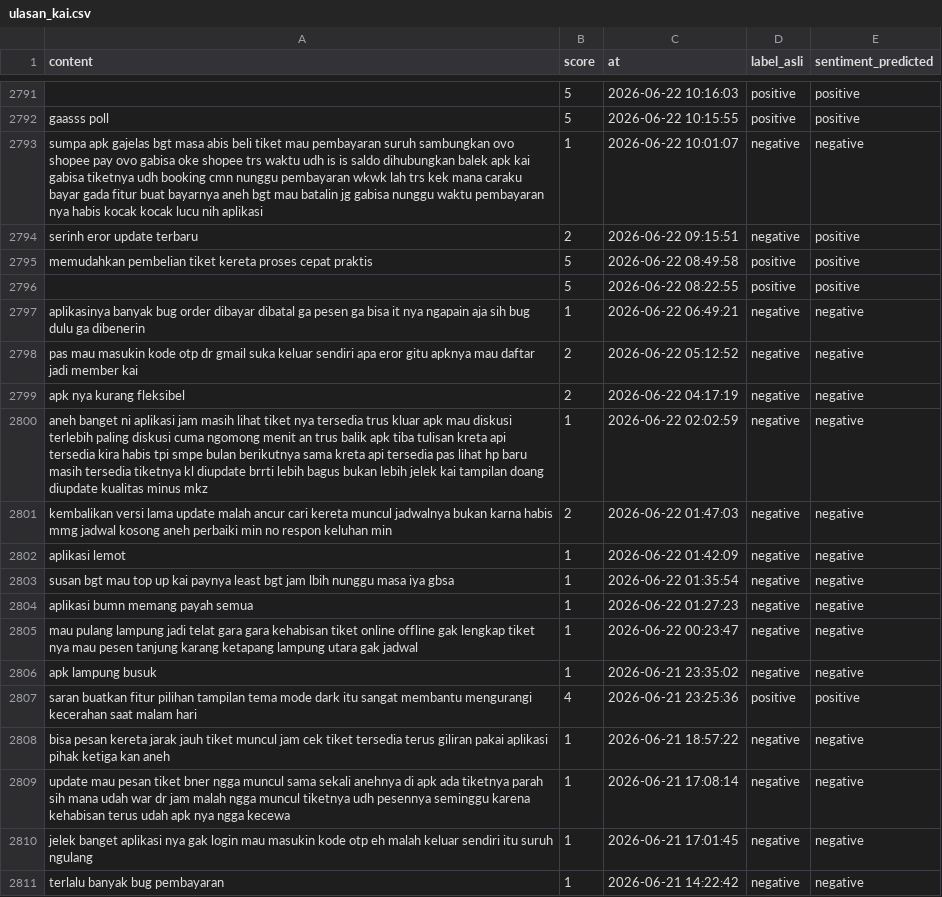
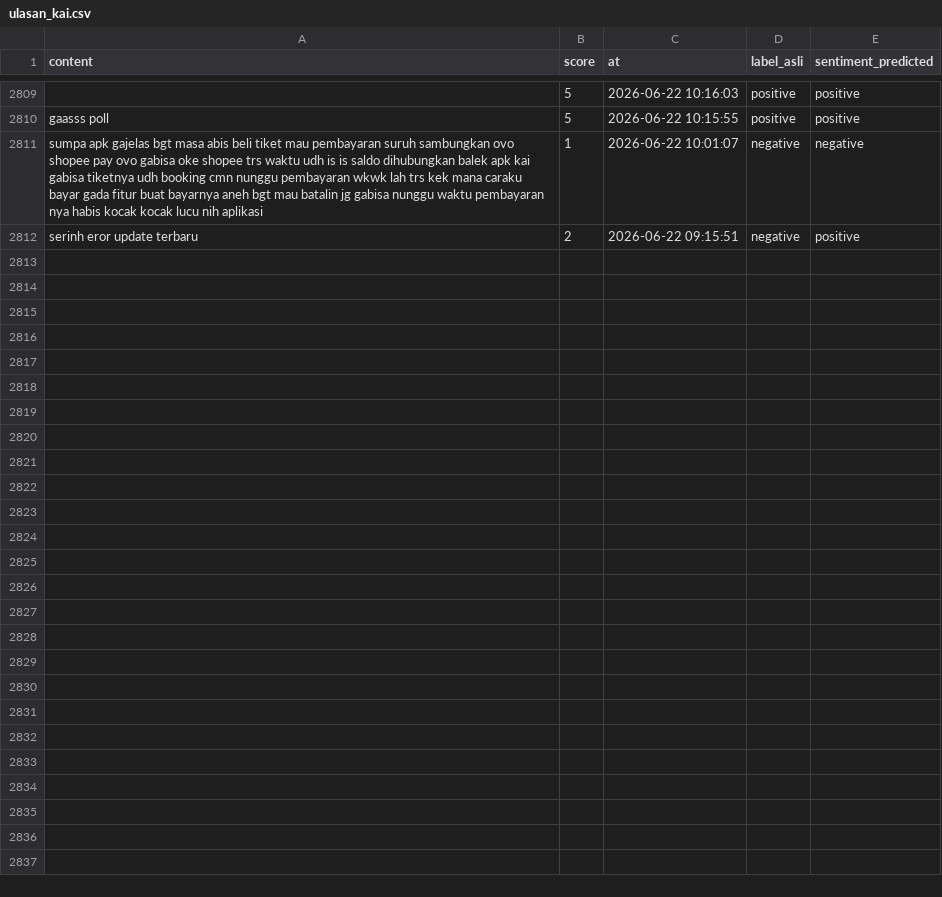
Before and after one commit to muzakky03/ambil_ulasan_kai, a CSV file: data/ulasan_kai.csv, drawn as a sheet; only a part is shown, gaps mark what is left out; the diff covers the shown part only.

```diff
--- a/data/ulasan_kai.csv
+++ b/data/ulasan_kai.csv
@@ -2794,18 +2812 @@ sumpa apk gajelas bgt masa abis beli tiket mau pembayaran suruh sambungkan ovo s
 serinh eror update terbaru,2,2026-06-22 09:15:51,negative,positive
-memudahkan pembelian tiket kereta proses cepat praktis,5,2026-06-22 08:49:58,positive,positive
-,5,2026-06-22 08:22:55,positive,positive
-aplikasinya banyak bug order dibayar dibatal ga pesen ga bisa it nya ngapain aja sih bug dulu ga dibenerin,1,2026-06-22 06:49:21,negative,negative
-pas mau masukin kode otp dr gmail suka keluar sendiri apa eror gitu apknya mau daftar jadi member kai,2,2026-06-22 05:12:52,negative,negative
-apk nya kurang fleksibel,2,2026-06-22 04:17:19,negative,negative
-aneh banget ni aplikasi jam masih lihat tiket nya tersedia trus kluar apk mau diskusi terlebih paling diskusi cuma ngomong menit an trus balik apk tiba tulisan kreta api tersedia kira habis tpi smpe bulan berikutnya sama kreta api tersedia pas lihat hp baru masih tersedia tiketnya kl diupdate brrti lebih bagus bukan lebih jelek kai tampilan doang diupdate kualitas minus mkz,1,2026-06-22 02:02:59,negative,negative
-kembalikan versi lama update malah ancur cari kereta muncul jadwalnya bukan karna habis mmg jadwal kosong aneh perbaiki min no respon keluhan min,2,2026-06-22 01:47:03,negative,negative
-aplikasi lemot,1,2026-06-22 01:42:09,negative,negative
-susan bgt mau top up kai paynya least bgt jam lbih nunggu masa iya gbsa,1,2026-06-22 01:35:54,negative,negative
-aplikasi bumn memang payah semua,1,2026-06-22 01:27:23,negative,negative
-mau pulang lampung jadi telat gara gara kehabisan tiket online offline gak lengkap tiket nya mau pesen tanjung karang ketapang lampung utara gak jadwal,1,2026-06-22 00:23:47,negative,negative
-apk lampung busuk,1,2026-06-21 23:35:02,negative,negative
-saran buatkan fitur pilihan tampilan tema mode dark itu sangat membantu mengurangi kecerahan saat malam hari,4,2026-06-21 23:25:36,positive,positive
-bisa pesan kereta jarak jauh tiket muncul jam cek tiket tersedia terus giliran pakai aplikasi pihak ketiga kan aneh,1,2026-06-21 18:57:22,negative,negative
-update mau pesan tiket bner ngga muncul sama sekali anehnya di apk ada tiketnya parah sih mana udah war dr jam malah ngga muncul tiketnya udh pesennya seminggu karena kehabisan terus udah apk nya ngga kecewa,1,2026-06-21 17:08:14,negative,negative
-jelek banget aplikasi nya gak login mau masukin kode otp eh malah keluar sendiri itu suruh ngulang,1,2026-06-21 17:01:45,negative,negative
-terlalu banyak bug pembayaran,1,2026-06-21 14:22:42,negative,negative
```
Also changed, not shown: 19 added rows and 1 removed row elsewhere in this file.
